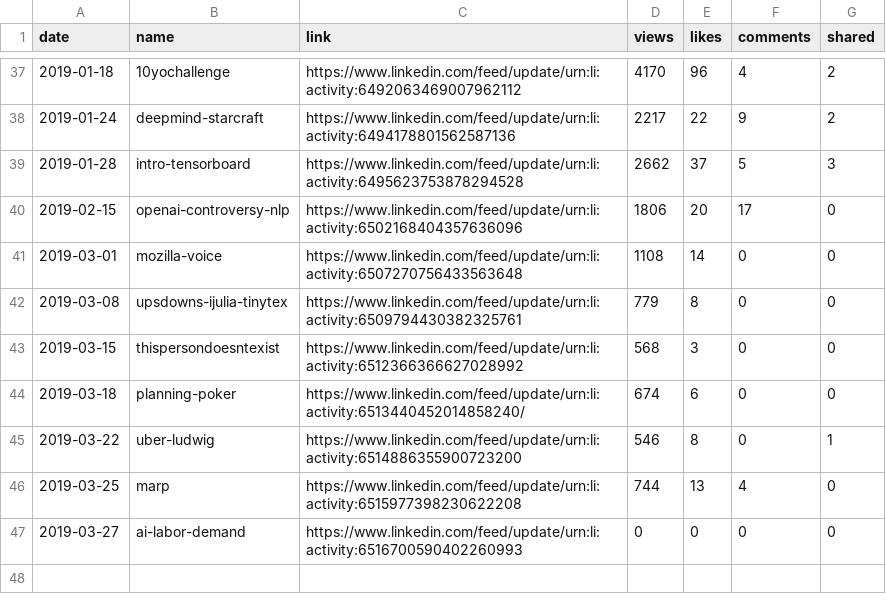
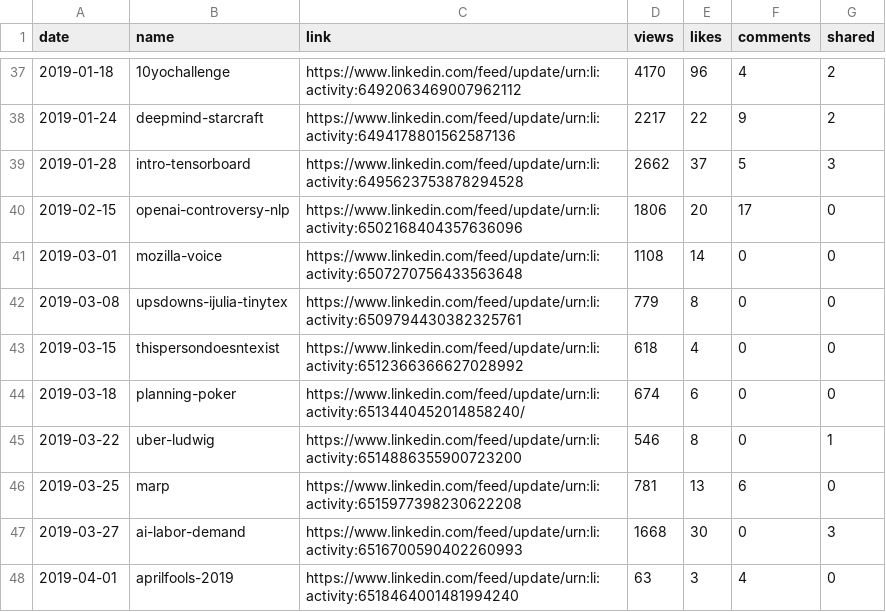
Before and after one commit to jayme-anchante/linkedin-posts, a CSV file: stats.csv, drawn as a sheet; only a part is shown, gaps mark what is left out.

Commit message:
stats

```diff
--- a/stats.csv
+++ b/stats.csv
@@ -42,6 +42,7 @@ date,name,link,views,likes,comments,shared
 2019-03-08,upsdowns-ijulia-tinytex,https://www.linkedin.com/feed/update/urn:li:activity:6509794430382325761,779,8,0,0
-2019-03-15,thispersondoesntexist,https://www.linkedin.com/feed/update/urn:li:activity:6512366366627028992,568,3,0,0
+2019-03-15,thispersondoesntexist,https://www.linkedin.com/feed/update/urn:li:activity:6512366366627028992,618,4,0,0
 2019-03-18,planning-poker,https://www.linkedin.com/feed/update/urn:li:activity:6513440452014858240/,674,6,0,0
 2019-03-22,uber-ludwig,https://www.linkedin.com/feed/update/urn:li:activity:6514886355900723200,546,8,0,1
-2019-03-25,marp,https://www.linkedin.com/feed/update/urn:li:activity:6515977398230622208,744,13,4,0
-2019-03-27,ai-labor-demand,https://www.linkedin.com/feed/update/urn:li:activity:6516700590402260993,0,0,0,0
+2019-03-25,marp,https://www.linkedin.com/feed/update/urn:li:activity:6515977398230622208,781,13,6,0
+2019-03-27,ai-labor-demand,https://www.linkedin.com/feed/update/urn:li:activity:6516700590402260993,1668,30,0,3
+2019-04-01,aprilfools-2019,https://www.linkedin.com/feed/update/urn:li:activity:6518464001481994240,63,3,4,0
```
